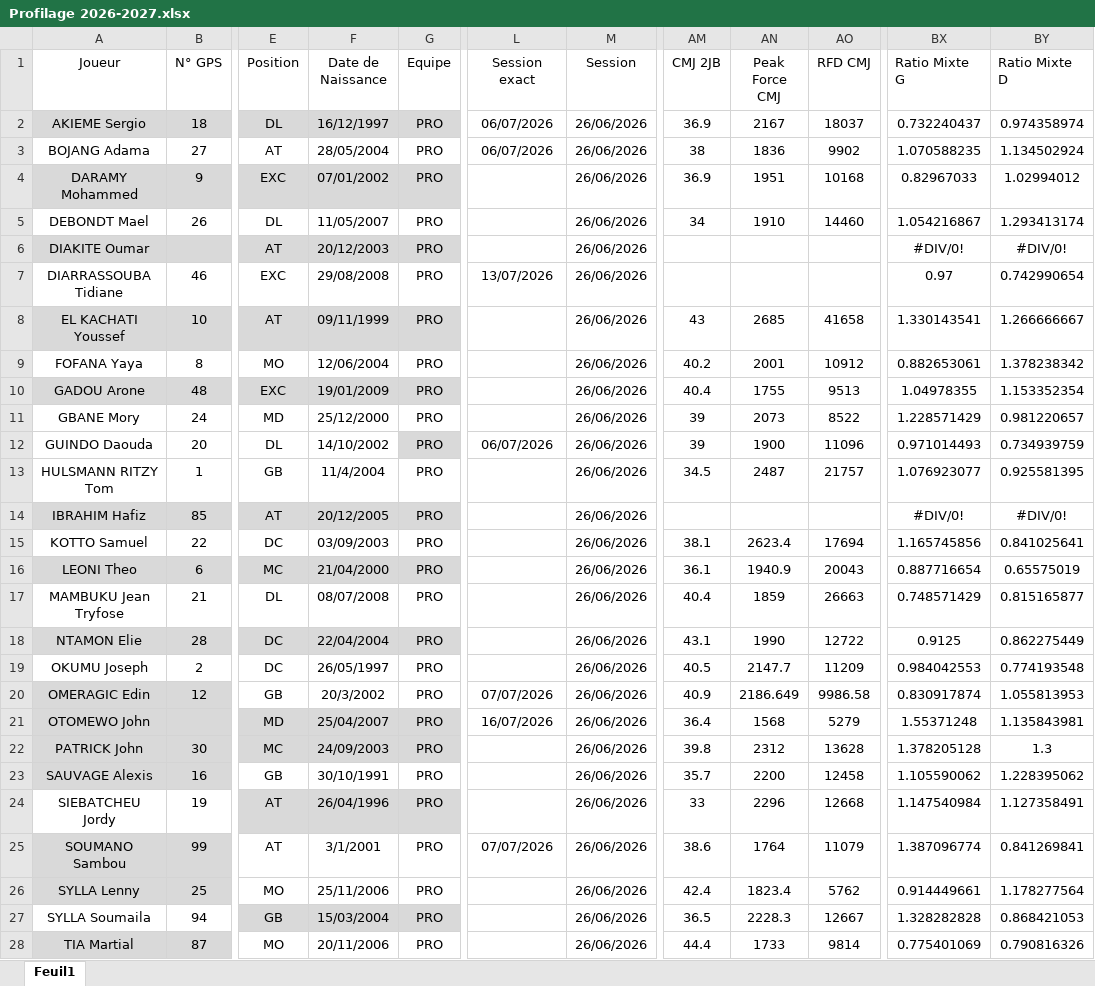
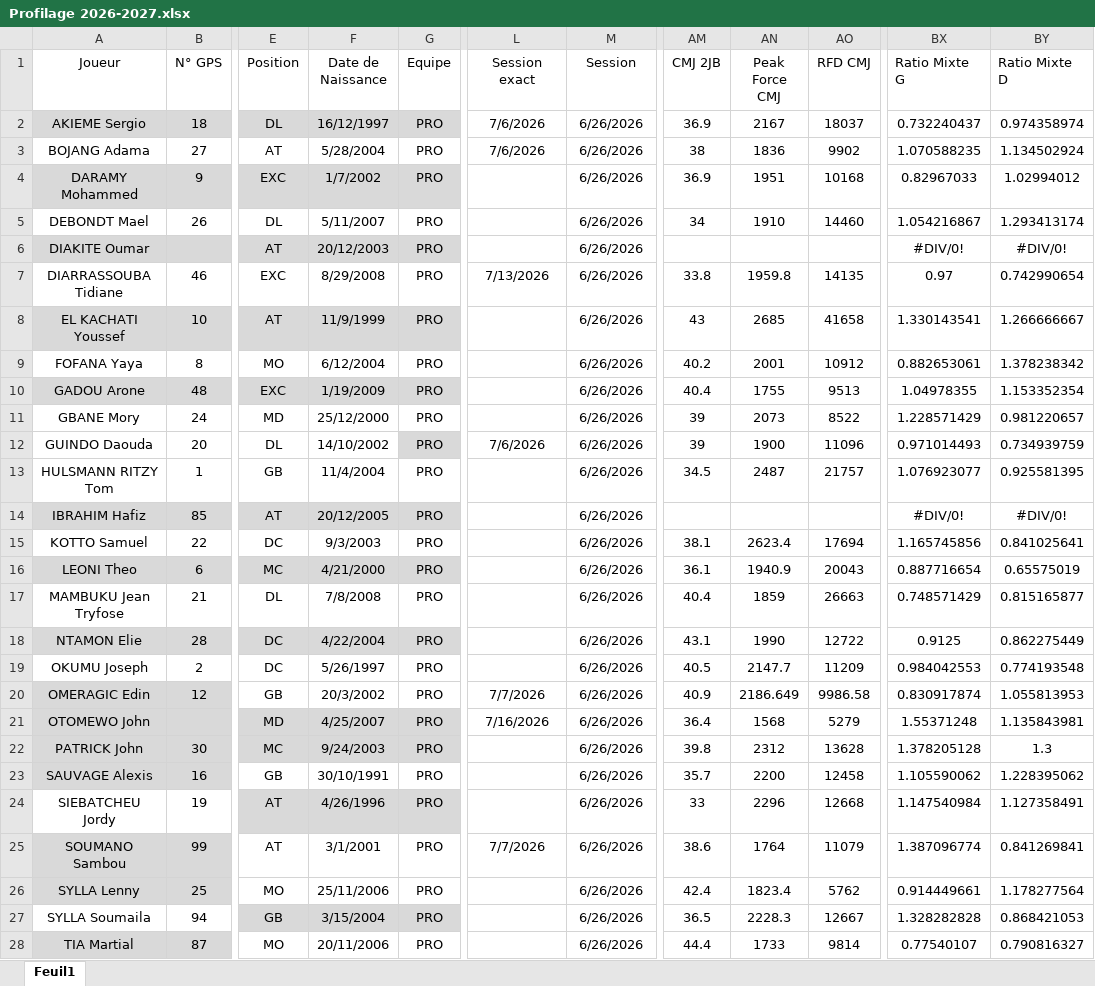
Before and after one commit to Antoink/SDR6.5, an Excel workbook: Profilage 2026-2027.xlsx, sheet Feuil1, drawn as a sheet; only a part is shown, gaps mark what is left out; values as stored, in another font and other column widths than the file's, no borders; charts and pictures and table styles not drawn; the diff covers the shown part only; the diff names each change by its address in the sheet, - before the commit and + after, or states it on an @@ line.

Commit message:
Add files via upload

```diff
--- a/Profilage 2026-2027.xlsx (sheet Feuil1)
+++ b/Profilage 2026-2027.xlsx (sheet Feuil1)
-L2:L3 (Session exact): 06/07/2026
+L2:L3 (Session exact): 7/6/2026
-M2:M28 (Session): 26/06/2026
+M2:M28 (Session): 6/26/2026
-F3 (Date de Naissance): 28/05/2004
+F3 (Date de Naissance): 5/28/2004
-F4 (Date de Naissance): 07/01/2002
+F4 (Date de Naissance): 1/7/2002
-F5 (Date de Naissance): 11/05/2007
+F5 (Date de Naissance): 5/11/2007
-F7 (Date de Naissance): 29/08/2008
+F7 (Date de Naissance): 8/29/2008
-L7 (Session exact): 13/07/2026
+L7 (Session exact): 7/13/2026
-AM7 (CMJ 2JB): (empty)
+AM7 (CMJ 2JB): 33.8
-AN7 (Peak Force CMJ): (empty)
+AN7 (Peak Force CMJ): 1959.8
-AO7 (RFD CMJ): (empty)
+AO7 (RFD CMJ): 14135
-F8 (Date de Naissance): 09/11/1999
+F8 (Date de Naissance): 11/9/1999
-F9 (Date de Naissance): 12/06/2004
+F9 (Date de Naissance): 6/12/2004
-F10 (Date de Naissance): 19/01/2009
+F10 (Date de Naissance): 1/19/2009
-L12 (Session exact): 06/07/2026
+L12 (Session exact): 7/6/2026
-F15 (Date de Naissance): 03/09/2003
+F15 (Date de Naissance): 9/3/2003
-F16 (Date de Naissance): 21/04/2000
+F16 (Date de Naissance): 4/21/2000
-F17 (Date de Naissance): 08/07/2008
+F17 (Date de Naissance): 7/8/2008
-F18 (Date de Naissance): 22/04/2004
+F18 (Date de Naissance): 4/22/2004
-F19 (Date de Naissance): 26/05/1997
+F19 (Date de Naissance): 5/26/1997
-L20 (Session exact): 07/07/2026
+L20 (Session exact): 7/7/2026
-F21 (Date de Naissance): 25/04/2007
+F21 (Date de Naissance): 4/25/2007
-L21 (Session exact): 16/07/2026
+L21 (Session exact): 7/16/2026
-F22 (Date de Naissance): 24/09/2003
+F22 (Date de Naissance): 9/24/2003
-F24 (Date de Naissance): 26/04/1996
+F24 (Date de Naissance): 4/26/1996
-L25 (Session exact): 07/07/2026
+L25 (Session exact): 7/7/2026
-F27 (Date de Naissance): 15/03/2004
+F27 (Date de Naissance): 3/15/2004
-BX28 (Ratio Mixte G): 0.775401069
+BX28 (Ratio Mixte G): 0.77540107
-BY28 (Ratio Mixte D): 0.790816326
+BY28 (Ratio Mixte D): 0.790816327
```
Also changed, not shown: 86 edited cells elsewhere in this sheet, charts or pictures.
